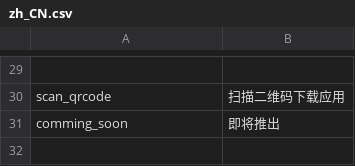
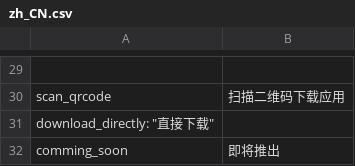
Before and after one commit to mirror-riddle/ppmessage, a CSV file: ppmessage/pphome/i18n/zh_CN.csv, drawn as a sheet; only a part is shown, gaps mark what is left out.

```diff
--- a/ppmessage/pphome/i18n/zh_CN.csv
+++ b/ppmessage/pphome/i18n/zh_CN.csv
@@ -30,2 +30,3 @@
 "scan_qrcode","扫描二维码下载应用"
+"download_directly": "直接下载"
 "comming_soon", "即将推出"
```
Also changed, not shown: ppmessage/pphome/i18n/en_US.csv, 3 other files.
